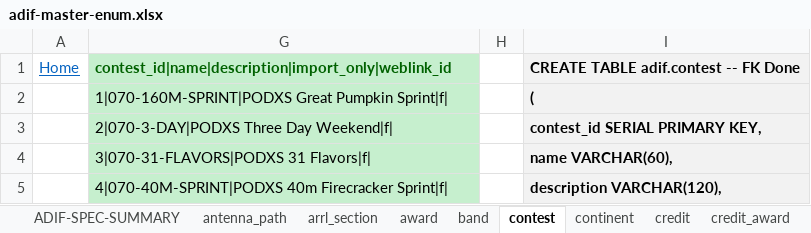
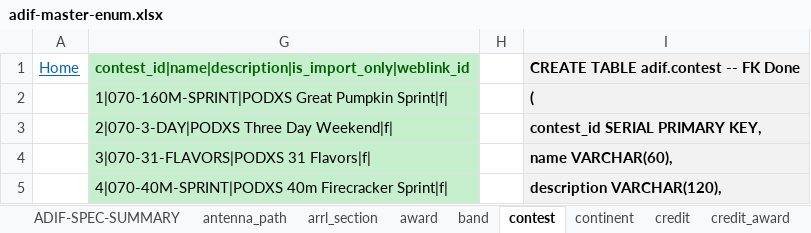
Before and after one commit to KI7MT/ards-tools, an Excel workbook: src/pgsql/adif/adif-master-enum.xlsx, sheet contest, drawn as a sheet; only a part is shown; values as stored, in another font and other column widths than the file's, no borders; the diff names each change by its address in the sheet, - before the commit and + after, or states it on an @@ line.

```diff
--- a/src/pgsql/adif/adif-master-enum.xlsx (sheet contest)
+++ b/src/pgsql/adif/adif-master-enum.xlsx (sheet contest)
-G1: contest_id|name|description|import_only|weblink_id
+G1: contest_id|name|description|is_import_only|weblink_id
```
Also changed, not shown: sheet qsl_via, sheet qsl_rcvd, sheet award, sheet mode, hidden cells, 8 other files.
